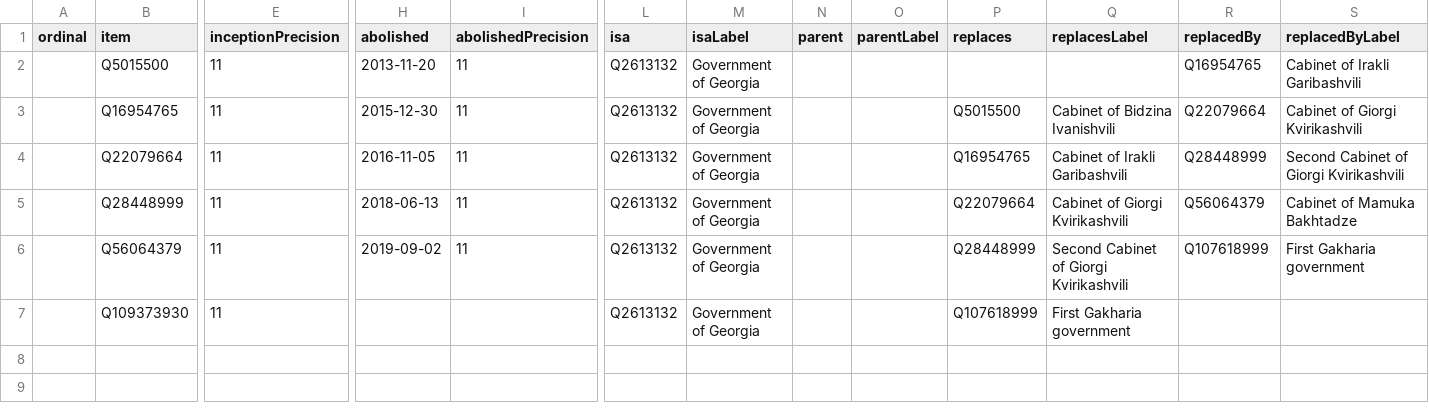
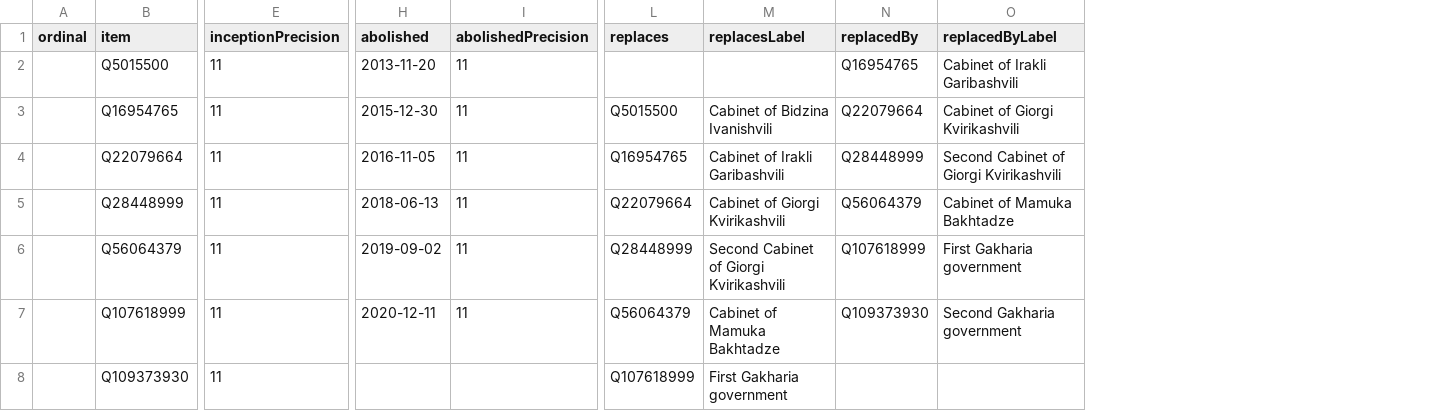
Before and after one commit to every-politician-scrapers/georgia-ministers, a CSV file: wikidata/results/all-cabinets.csv, drawn as a sheet; only a part is shown, gaps mark what is left out; removed rows and columns are numbered as before the commit, all else as after; rows hold the shown columns only; the diff names each change by its address in the sheet, - before the commit and + after, or states it on an @@ line.

Commit message:
Run SPARQL queries

```diff
--- a/wikidata/results/all-cabinets.csv
+++ b/wikidata/results/all-cabinets.csv
-column L (isa), rows 2-7: all Q2613132
-column M (isaLabel), rows 2-7: all Government of Georgia
-column N (parent), empty
-column O (parentLabel), empty
+row 7:  | Q107618999 | 11 | 2020-12-11 | 11 | Q56064379 | Cabinet of Mamuka Bakhtadze | Q109373930 | Second Gakharia government
```
